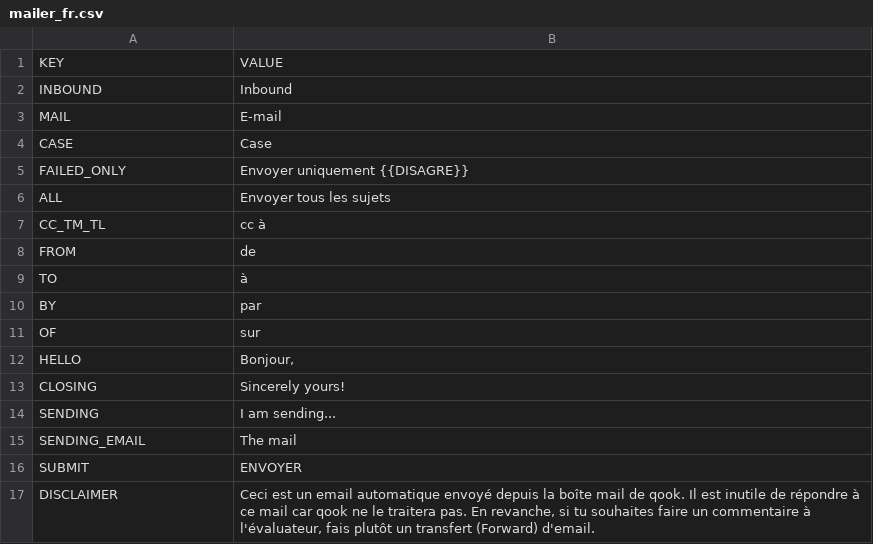
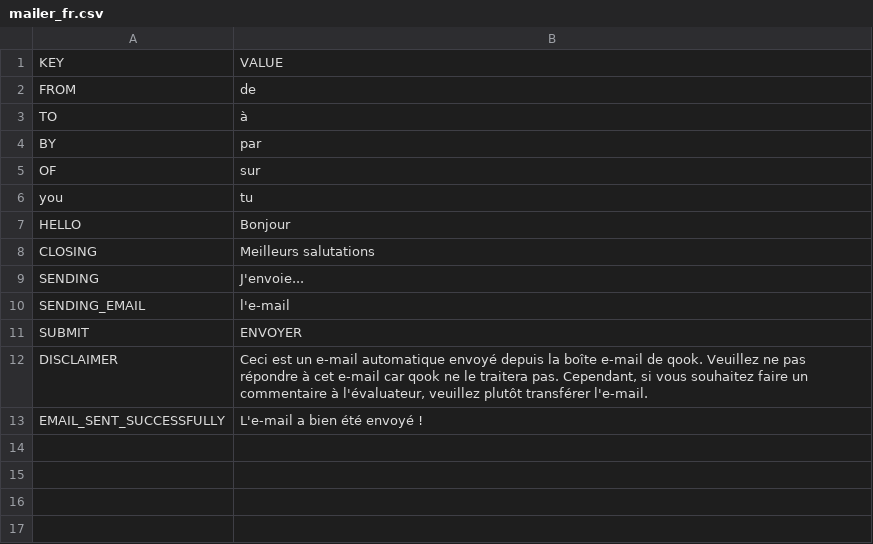
Before and after one commit to gamahachaa/better_together, a CSV file: assets/locales/fr-FR/mailer_fr.csv, drawn as a sheet.

```diff
--- a/assets/locales/fr-FR/mailer_fr.csv
+++ b/assets/locales/fr-FR/mailer_fr.csv
@@ -1,8 +1,2 @@
 KEY;VALUE
-INBOUND;Inbound
-MAIL;E-mail
-CASE;Case
-FAILED_ONLY;Envoyer uniquement {{DISAGRE}}
-ALL;Envoyer tous les sujets
-CC_TM_TL;cc à
 FROM;de
@@ -11,7 +5,9 @@ BY;par
 OF;sur
-HELLO;Bonjour,
-CLOSING;Sincerely yours!
-SENDING;I am sending...
-SENDING_EMAIL;The mail
+you;tu
+HELLO;Bonjour
+CLOSING;Meilleurs salutations
+SENDING;J'envoie...
+SENDING_EMAIL;l'e-mail
 SUBMIT;ENVOYER
-DISCLAIMER;Ceci est un email automatique envoyé depuis la boîte mail de qook. Il est inutile de répondre à ce mail car qook ne le traitera pas. En revanche, si tu souhaites faire un commentaire à l'évaluateur, fais plutôt un transfert (Forward) d'email.
+DISCLAIMER;Ceci est un e-mail automatique envoyé depuis la boîte e-mail de qook. Veuillez ne pas répondre à cet e-mail car qook ne le traitera pas. Cependant, si vous souhaitez faire un commentaire à l'évaluateur, veuillez plutôt transférer l'e-mail.
+EMAIL_SENT_SUCCESSFULLY;L'e-mail a bien été envoyé !
```
Also changed, not shown: assets/locales/de-DE/bt_de.csv, assets/locales/en-GB/bt_en.csv, 20 other files.
